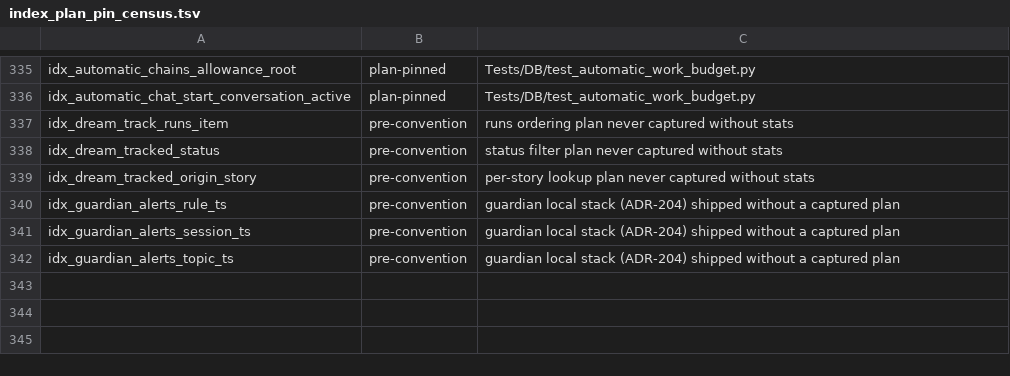
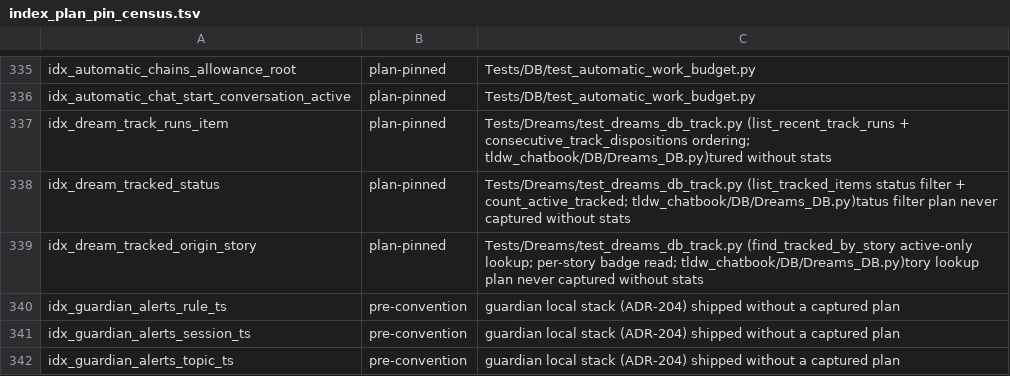
Before and after one commit to rmusser01/tldw_chatbook, a TSV file: scripts/index_plan_pin_census.tsv, drawn as a sheet; only a part is shown, gaps mark what is left out.

Commit message:
test(dreams-track): census rows to plan-pinned now the EXPLAIN tests are on this lineage

```diff
--- a/scripts/index_plan_pin_census.tsv
+++ b/scripts/index_plan_pin_census.tsv
@@ -336,5 +336,5 @@ idx_automatic_chains_allowance_root	plan-pinned	Tests/DB/test_automatic_work_bud
 idx_automatic_chat_start_conversation_active	plan-pinned	Tests/DB/test_automatic_work_budget.py
-idx_dream_track_runs_item	pre-convention	runs ordering plan never captured without stats
-idx_dream_tracked_status	pre-convention	status filter plan never captured without stats
-idx_dream_tracked_origin_story	pre-convention	per-story lookup plan never captured without stats
+idx_dream_track_runs_item	plan-pinned	Tests/Dreams/test_dreams_db_track.py (list_recent_track_runs + consecutive_track_dispositions ordering; tldw_chatbook/DB/Dreams_DB.py)tured without stats
+idx_dream_tracked_status	plan-pinned	Tests/Dreams/test_dreams_db_track.py (list_tracked_items status filter + count_active_tracked; tldw_chatbook/DB/Dreams_DB.py)tatus filter plan never captured without stats
+idx_dream_tracked_origin_story	plan-pinned	Tests/Dreams/test_dreams_db_track.py (find_tracked_by_story active-only lookup; per-story badge read; tldw_chatbook/DB/Dreams_DB.py)tory lookup plan never captured without stats
 idx_guardian_alerts_rule_ts	pre-convention	guardian local stack (ADR-204) shipped without a captured plan
```
